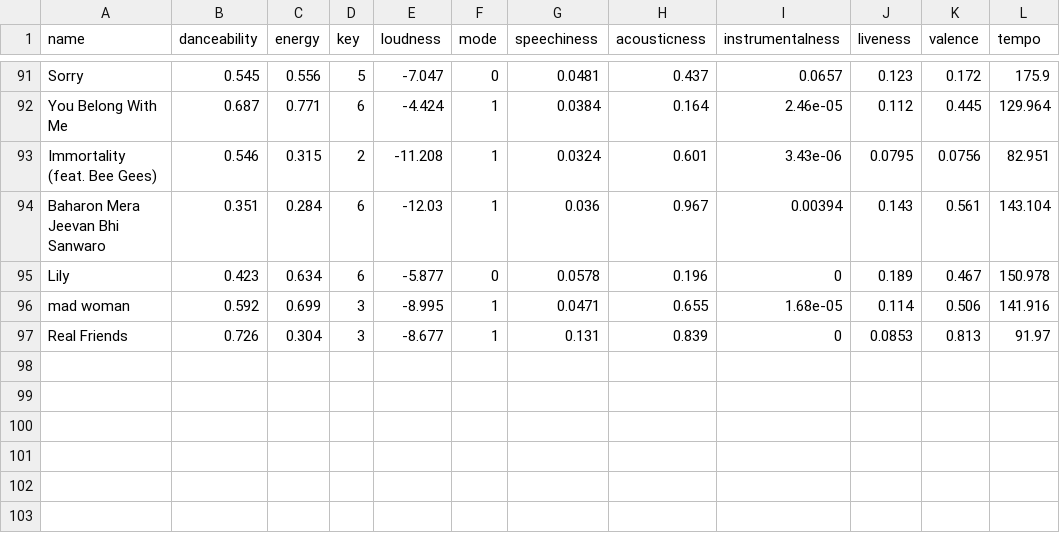
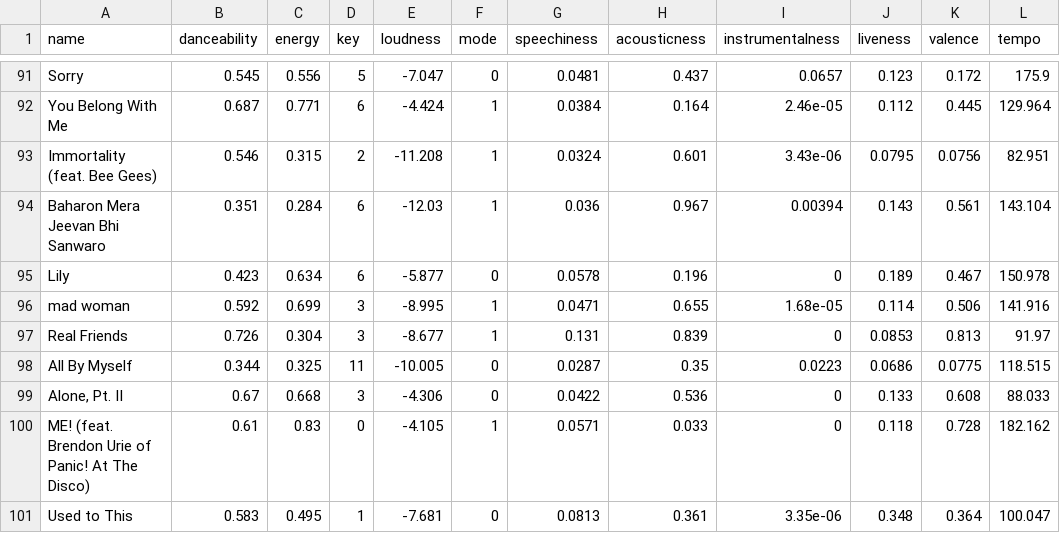
Before and after one commit to Hari31416/Python, a CSV file: Codes/Spotify/2021_data.csv, drawn as a sheet; only a part is shown, gaps mark what is left out.

Commit message:
Added Datasets

```diff
--- a/Codes/Spotify/2021_data.csv
+++ b/Codes/Spotify/2021_data.csv
@@ -97 +97,5 @@ mad woman,0.592,0.699,3,-8.995,1,0.0471,0.655,1.68e-05,0.114,0.506,141.916
 Real Friends,0.726,0.304,3,-8.677,1,0.131,0.839,0,0.0853,0.813,91.97
+All By Myself,0.344,0.325,11,-10.005,0,0.0287,0.35,0.0223,0.0686,0.0775,118.515
+"Alone, Pt. II",0.67,0.668,3,-4.306,0,0.0422,0.536,0,0.133,0.608,88.033
+ME! (feat. Brendon Urie of Panic! At The Disco),0.61,0.83,0,-4.105,1,0.0571,0.033,0,0.118,0.728,182.162
+Used to This,0.583,0.495,1,-7.681,0,0.0813,0.361,3.35e-06,0.348,0.364,100.047
```
Also changed, not shown: 15 other files.
